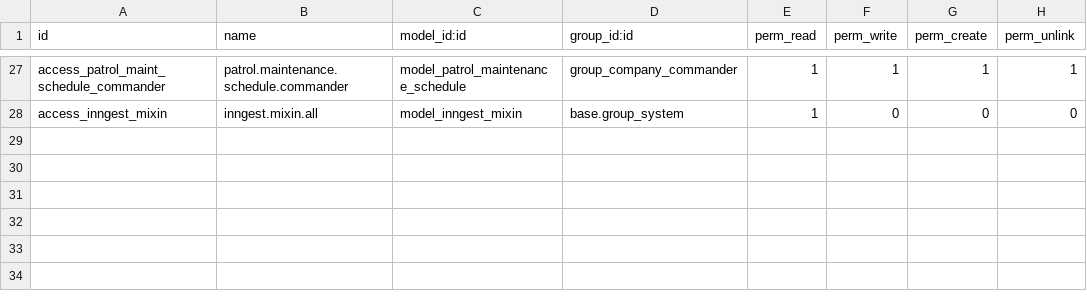
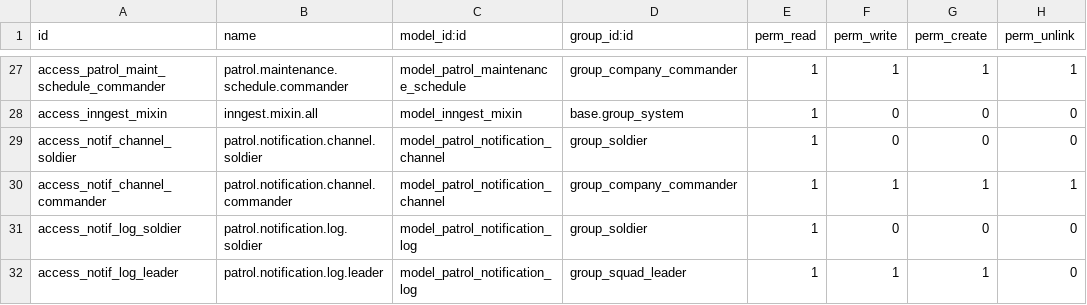
Before and after one commit to monthop-gmail/navi-ims, a CSV file: odoo/addons/patrol_command/security/ir.model.access.csv, drawn as a sheet; only a part is shown, gaps mark what is left out; the diff names each change by its address in the sheet, - before the commit and + after, or states it on an @@ line.

```diff
--- a/odoo/addons/patrol_command/security/ir.model.access.csv
+++ b/odoo/addons/patrol_command/security/ir.model.access.csv
+row 29: access_notif_channel_soldier | patrol.notification.channel.soldier | model_patrol_notification_channel | group_soldier | 1 | 0 | 0 | 0
+row 30: access_notif_channel_commander | patrol.notification.channel.commander | model_patrol_notification_channel | group_company_commander | 1 | 1 | 1 | 1
+row 31: access_notif_log_soldier | patrol.notification.log.soldier | model_patrol_notification_log | group_soldier | 1 | 0 | 0 | 0
+row 32: access_notif_log_leader | patrol.notification.log.leader | model_patrol_notification_log | group_squad_leader | 1 | 1 | 1 | 0
```
Also changed, not shown: 12 other files.
